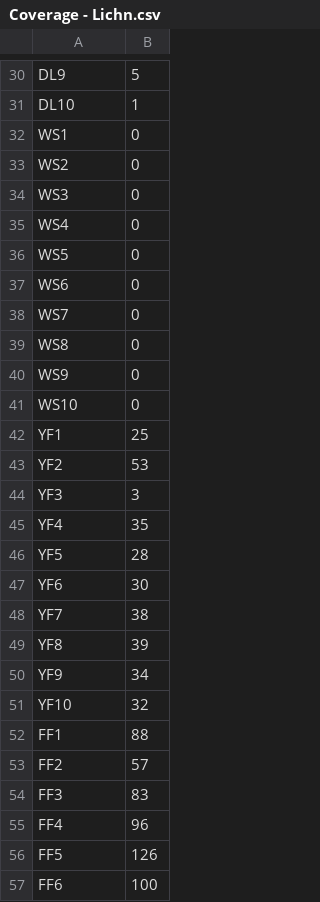
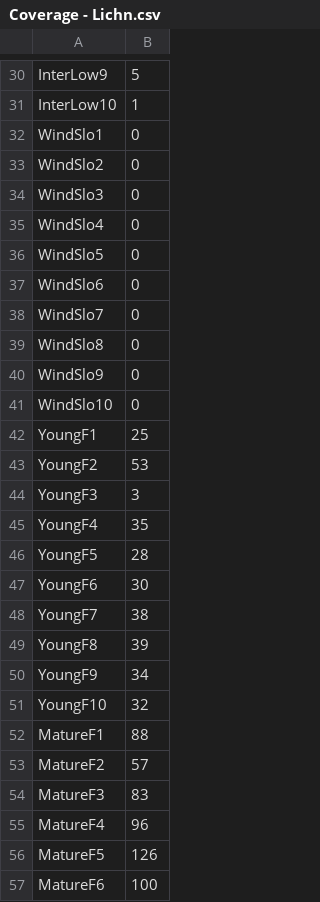
Before and after one commit to Salavatulin/Nadym_analisys_code, a CSV file: analisys_code_botany/Coverage - Lichn.csv, drawn as a sheet; only a part is shown, gaps mark what is left out; the diff covers the shown part only; the diff names each change by its address in the sheet, - before the commit and + after, or states it on an @@ line.

```diff
--- a/analisys_code_botany/Coverage - Lichn.csv
+++ b/analisys_code_botany/Coverage - Lichn.csv
-A30: DL9
+A30: InterLow9
-A31: DL10
+A31: InterLow10
-A32: WS1
+A32: WindSlo1
-A33: WS2
+A33: WindSlo2
-A34: WS3
+A34: WindSlo3
-A35: WS4
+A35: WindSlo4
-A36: WS5
+A36: WindSlo5
-A37: WS6
+A37: WindSlo6
-A38: WS7
+A38: WindSlo7
-A39: WS8
+A39: WindSlo8
-A40: WS9
+A40: WindSlo9
-A41: WS10
+A41: WindSlo10
-A42: YF1
+A42: YoungF1
-A43: YF2
+A43: YoungF2
-A44: YF3
+A44: YoungF3
-A45: YF4
+A45: YoungF4
-A46: YF5
+A46: YoungF5
-A47: YF6
+A47: YoungF6
-A48: YF7
+A48: YoungF7
-A49: YF8
+A49: YoungF8
-A50: YF9
+A50: YoungF9
-A51: YF10
+A51: YoungF10
-A52: FF1
+A52: MatureF1
-A53: FF2
+A53: MatureF2
-A54: FF3
+A54: MatureF3
-A55: FF4
+A55: MatureF4
-A56: FF5
+A56: MatureF5
-A57: FF6
+A57: MatureF6
```
Also changed, not shown: 42 edited cells elsewhere in this file, analisys_code_botany/Coverage - Grass.csv, analisys_code_botany/Coverage - Moss.csv, 3 other files.
